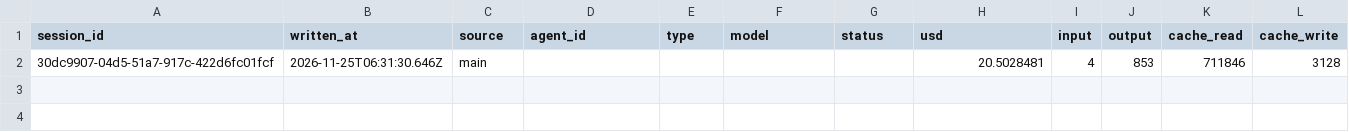
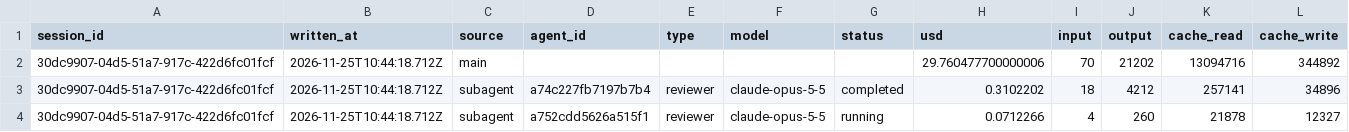
Before and after one commit to rhope-ops/RADE, a CSV file: costs/30dc9907-04d5-51a7-917c-422d6fc01fcf.csv, drawn as a sheet; only a part is shown; removed rows and columns are numbered as before the commit, all else as after; rows hold the shown columns only; the diff names each change by its address in the sheet, - before the commit and + after, or states it on an @@ line.

```diff
--- a/costs/30dc9907-04d5-51a7-917c-422d6fc01fcf.csv
+++ b/costs/30dc9907-04d5-51a7-917c-422d6fc01fcf.csv
-row 2: 30dc9907-04d5-51a7-917c-422d6fc01fcf | 2026-11-25T06:31:30.646Z | main |  |  |  |  | 20.5028481 | 4 | 853 | 711846 | 3128
+row 2: 30dc9907-04d5-51a7-917c-422d6fc01fcf | 2026-11-25T10:44:18.712Z | main |  |  |  |  | 29.760477700000006 | 70 | 21202 | 13094716 | 344892
+row 3: 30dc9907-04d5-51a7-917c-422d6fc01fcf | 2026-11-25T10:44:18.712Z | subagent | a74c227fb7197b7b4 | reviewer | claude-opus-5-5 | completed | 0.3102202 | 18 | 4212 | 257141 | 34896
+row 4: 30dc9907-04d5-51a7-917c-422d6fc01fcf | 2026-11-25T10:44:18.712Z | subagent | a752cdd5626a515f1 | reviewer | claude-opus-5-5 | running | 0.0712266 | 4 | 260 | 21878 | 12327
```
Also changed, not shown: limits/30dc9907-04d5-51a7-917c-422d6fc01fcf.csv, 1 other file.
